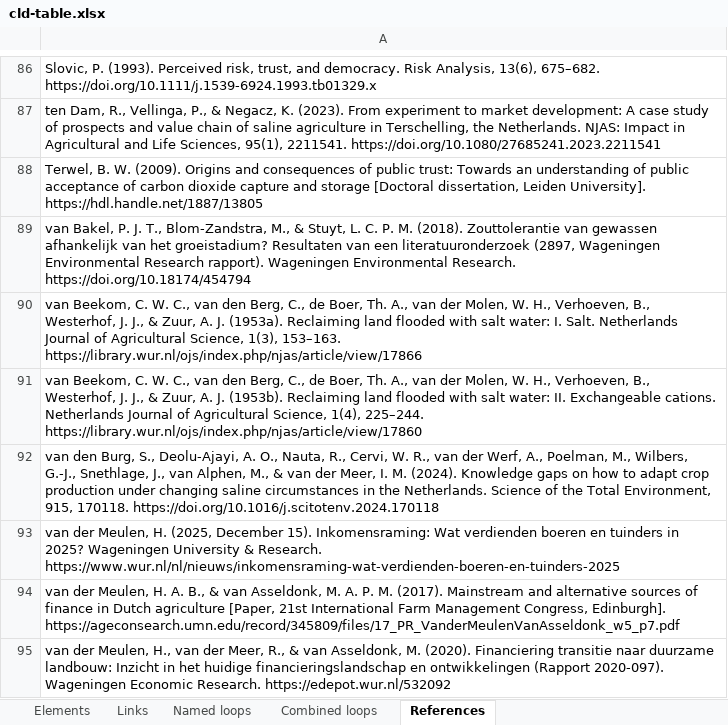
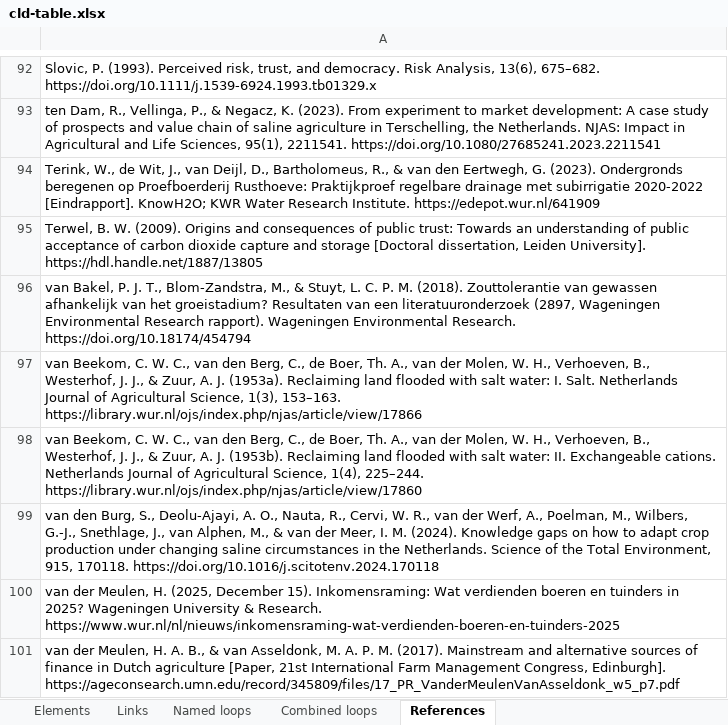
Before and after one commit to jordyzuidam2003-bot/zeeland-cld, an Excel workbook: docs/tables/cld-table.xlsx, sheet References, drawn as a sheet; only a part is shown, gaps mark what is left out; the shorter side is filled out with more unchanged rows; values as stored, in another font and other column widths than the file's, no borders; the diff covers the shown part only; the diff names each change by its address in the sheet, - before the commit and + after, or states it on an @@ line.

```diff
--- a/docs/tables/cld-table.xlsx (sheet References)
+++ b/docs/tables/cld-table.xlsx (sheet References)
+row 94: Terink, W., de Wit, J., van Deijl, D., Bartholomeus, R., & van den Eertwegh, G. (2023). Ondergronds beregenen op Proefboerderij Rusthoeve: Praktijkproef regelbare drainage met subirrigatie 2020-2022 [Eindrapport]. KnowH2O; KWR Water Research Institute. https://edepot.wur.nl/641909
```
Also changed, not shown: 6 added rows elsewhere in this sheet, sheet Links, sheet Named loops, 5 other files.
